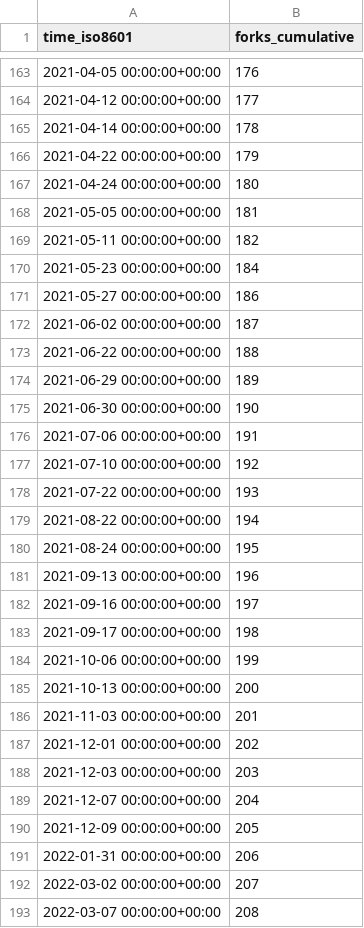
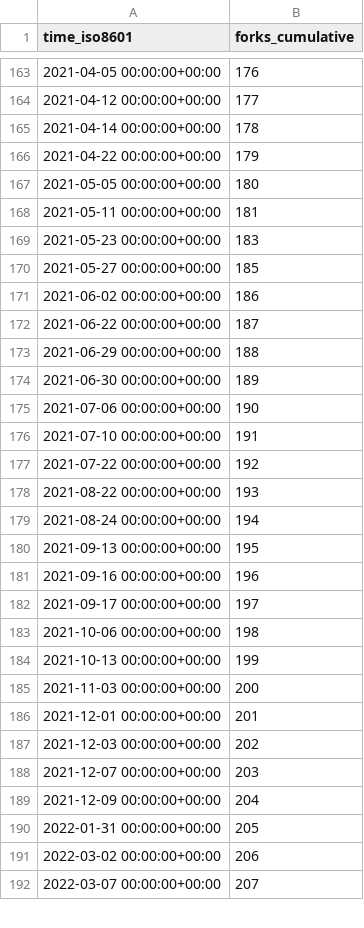
Before and after one commit to benfulcher/hctsa, a CSV file: benfulcher/hctsa/ghrs-data/forks.csv, drawn as a sheet; only a part is shown, gaps mark what is left out; the diff covers the shown part only.

```diff
--- a/benfulcher/hctsa/ghrs-data/forks.csv
+++ b/benfulcher/hctsa/ghrs-data/forks.csv
@@ -166,28 +166,27 @@ time_iso8601,forks_cumulative
 2021-04-22 00:00:00+00:00,179
-2021-04-24 00:00:00+00:00,180
-2021-05-05 00:00:00+00:00,181
-2021-05-11 00:00:00+00:00,182
-2021-05-23 00:00:00+00:00,184
-2021-05-27 00:00:00+00:00,186
-2021-06-02 00:00:00+00:00,187
-2021-06-22 00:00:00+00:00,188
-2021-06-29 00:00:00+00:00,189
-2021-06-30 00:00:00+00:00,190
-2021-07-06 00:00:00+00:00,191
-2021-07-10 00:00:00+00:00,192
-2021-07-22 00:00:00+00:00,193
-2021-08-22 00:00:00+00:00,194
-2021-08-24 00:00:00+00:00,195
-2021-09-13 00:00:00+00:00,196
-2021-09-16 00:00:00+00:00,197
-2021-09-17 00:00:00+00:00,198
-2021-10-06 00:00:00+00:00,199
-2021-10-13 00:00:00+00:00,200
-2021-11-03 00:00:00+00:00,201
-2021-12-01 00:00:00+00:00,202
-2021-12-03 00:00:00+00:00,203
-2021-12-07 00:00:00+00:00,204
-2021-12-09 00:00:00+00:00,205
-2022-01-31 00:00:00+00:00,206
-2022-03-02 00:00:00+00:00,207
-2022-03-07 00:00:00+00:00,208
+2021-05-05 00:00:00+00:00,180
+2021-05-11 00:00:00+00:00,181
+2021-05-23 00:00:00+00:00,183
+2021-05-27 00:00:00+00:00,185
+2021-06-02 00:00:00+00:00,186
+2021-06-22 00:00:00+00:00,187
+2021-06-29 00:00:00+00:00,188
+2021-06-30 00:00:00+00:00,189
+2021-07-06 00:00:00+00:00,190
+2021-07-10 00:00:00+00:00,191
+2021-07-22 00:00:00+00:00,192
+2021-08-22 00:00:00+00:00,193
+2021-08-24 00:00:00+00:00,194
+2021-09-13 00:00:00+00:00,195
+2021-09-16 00:00:00+00:00,196
+2021-09-17 00:00:00+00:00,197
+2021-10-06 00:00:00+00:00,198
+2021-10-13 00:00:00+00:00,199
+2021-11-03 00:00:00+00:00,200
+2021-12-01 00:00:00+00:00,201
+2021-12-03 00:00:00+00:00,202
+2021-12-07 00:00:00+00:00,203
+2021-12-09 00:00:00+00:00,204
+2022-01-31 00:00:00+00:00,205
+2022-03-02 00:00:00+00:00,206
+2022-03-07 00:00:00+00:00,207
```
Also changed, not shown: 140 edited cells elsewhere in this file, benfulcher/hctsa/ghrs-data/stargazers.csv.
